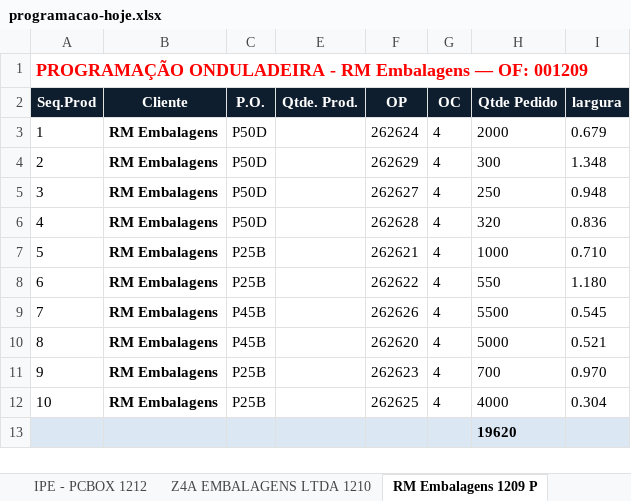
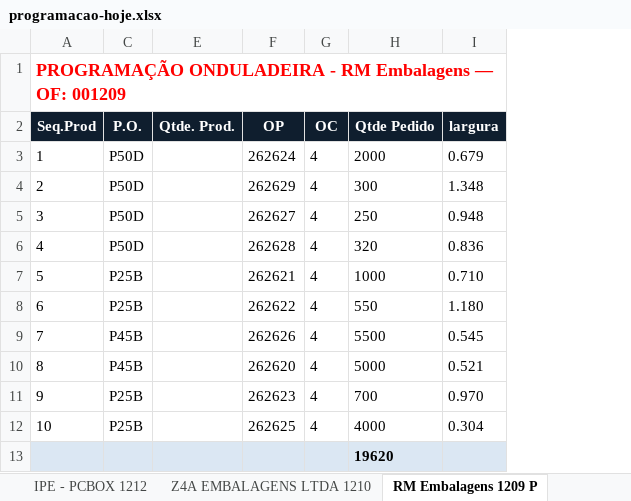
Before and after one commit to marcilianocamargo-stack/controle-producao-etiquetas, an Excel workbook: programacao-hoje.xlsx, sheet RM Embalagens 1209 P, drawn as a sheet; only a part is shown; values as stored, in another font and other column widths than the file's, no borders; the diff names each change by its address in the sheet, - before the commit and + after, or states it on an @@ line.

```diff
--- a/programacao-hoje.xlsx (sheet RM Embalagens 1209 P)
+++ b/programacao-hoje.xlsx (sheet RM Embalagens 1209 P)
@@ column B (Cliente) hidden, rows 3-12: all RM Embalagens @@
```
Also changed, not shown: sheet Z4A EMBALAGENS LTDA 1182, hidden cells.
